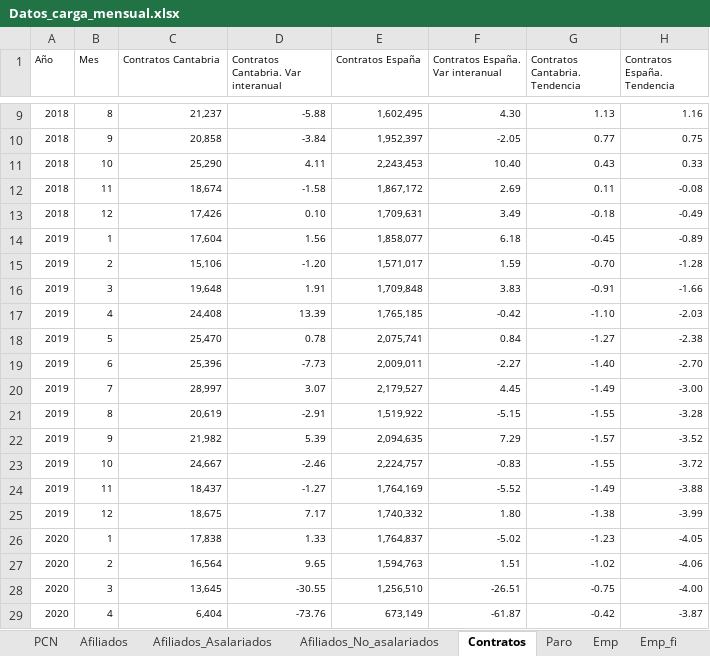
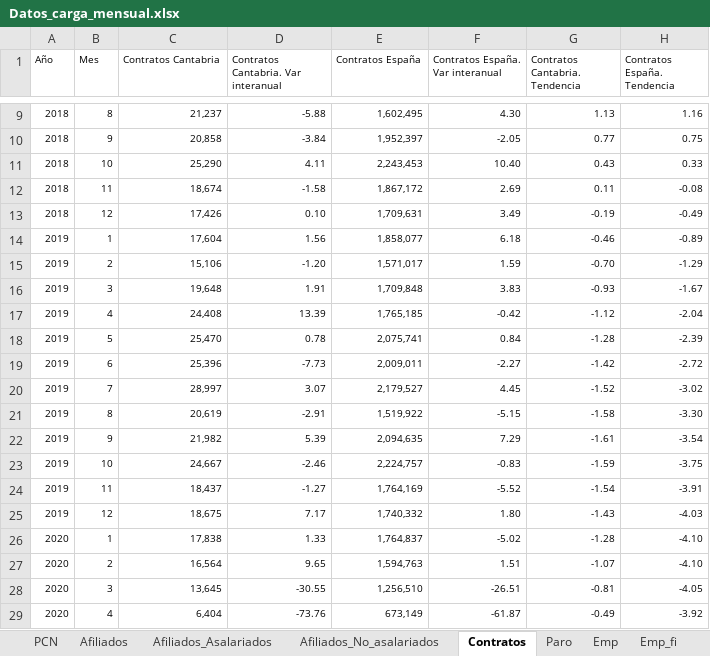
Before and after one commit to icane/economic-indicators, an Excel workbook: etl/data/input/Datos_carga_mensual.xlsx, sheet Contratos, drawn as a sheet; only a part is shown, gaps mark what is left out; values as stored, in another font and other column widths than the file's, no borders; the diff covers the shown part only; the diff names each change by its address in the sheet, - before the commit and + after, or states it on an @@ line.

```diff
--- a/etl/data/input/Datos_carga_mensual.xlsx (sheet Contratos)
+++ b/etl/data/input/Datos_carga_mensual.xlsx (sheet Contratos)
-G13 (Contratos Cantabria. Tendencia): -0.18
+G13 (Contratos Cantabria. Tendencia): -0.19
-G14 (Contratos Cantabria. Tendencia): -0.45
+G14 (Contratos Cantabria. Tendencia): -0.46
-H15 (Contratos España. Tendencia): -1.28
+H15 (Contratos España. Tendencia): -1.29
-G16 (Contratos Cantabria. Tendencia): -0.91
+G16 (Contratos Cantabria. Tendencia): -0.93
-H16 (Contratos España. Tendencia): -1.66
+H16 (Contratos España. Tendencia): -1.67
-G17 (Contratos Cantabria. Tendencia): -1.10
+G17 (Contratos Cantabria. Tendencia): -1.12
-H17 (Contratos España. Tendencia): -2.03
+H17 (Contratos España. Tendencia): -2.04
-G18 (Contratos Cantabria. Tendencia): -1.27
+G18 (Contratos Cantabria. Tendencia): -1.28
-H18 (Contratos España. Tendencia): -2.38
+H18 (Contratos España. Tendencia): -2.39
-G19 (Contratos Cantabria. Tendencia): -1.40
+G19 (Contratos Cantabria. Tendencia): -1.42
-H19 (Contratos España. Tendencia): -2.70
+H19 (Contratos España. Tendencia): -2.72
-G20 (Contratos Cantabria. Tendencia): -1.49
+G20 (Contratos Cantabria. Tendencia): -1.52
-H20 (Contratos España. Tendencia): -3.00
+H20 (Contratos España. Tendencia): -3.02
-G21 (Contratos Cantabria. Tendencia): -1.55
+G21 (Contratos Cantabria. Tendencia): -1.58
-H21 (Contratos España. Tendencia): -3.28
+H21 (Contratos España. Tendencia): -3.30
-G22 (Contratos Cantabria. Tendencia): -1.57
+G22 (Contratos Cantabria. Tendencia): -1.61
-H22 (Contratos España. Tendencia): -3.52
+H22 (Contratos España. Tendencia): -3.54
-G23 (Contratos Cantabria. Tendencia): -1.55
+G23 (Contratos Cantabria. Tendencia): -1.59
-H23 (Contratos España. Tendencia): -3.72
+H23 (Contratos España. Tendencia): -3.75
-G24 (Contratos Cantabria. Tendencia): -1.49
+G24 (Contratos Cantabria. Tendencia): -1.54
-H24 (Contratos España. Tendencia): -3.88
+H24 (Contratos España. Tendencia): -3.91
-G25 (Contratos Cantabria. Tendencia): -1.38
+G25 (Contratos Cantabria. Tendencia): -1.43
-H25 (Contratos España. Tendencia): -3.99
+H25 (Contratos España. Tendencia): -4.03
-G26 (Contratos Cantabria. Tendencia): -1.23
+G26 (Contratos Cantabria. Tendencia): -1.28
-H26 (Contratos España. Tendencia): -4.05
+H26 (Contratos España. Tendencia): -4.10
-G27 (Contratos Cantabria. Tendencia): -1.02
+G27 (Contratos Cantabria. Tendencia): -1.07
-H27 (Contratos España. Tendencia): -4.06
+H27 (Contratos España. Tendencia): -4.10
-G28 (Contratos Cantabria. Tendencia): -0.75
+G28 (Contratos Cantabria. Tendencia): -0.81
-H28 (Contratos España. Tendencia): -4.00
+H28 (Contratos España. Tendencia): -4.05
-G29 (Contratos Cantabria. Tendencia): -0.42
+G29 (Contratos Cantabria. Tendencia): -0.49
-H29 (Contratos España. Tendencia): -3.87
+H29 (Contratos España. Tendencia): -3.92
```
Also changed, not shown: 1 added row and 113 edited cells elsewhere in this sheet, sheet PCN, sheet EOAT, sheet IPI, sheet CEMENTO, sheet ECI, sheet PRD_G, 9 more sheets, formulas that keep their value, etl/data/input/Datos_carga_anual.xlsx, etl/data/input/Datos_carga_trimestral.xlsx, 39 other files.
